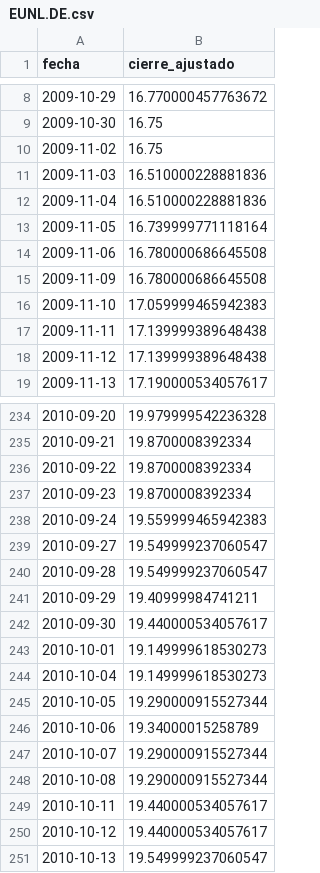
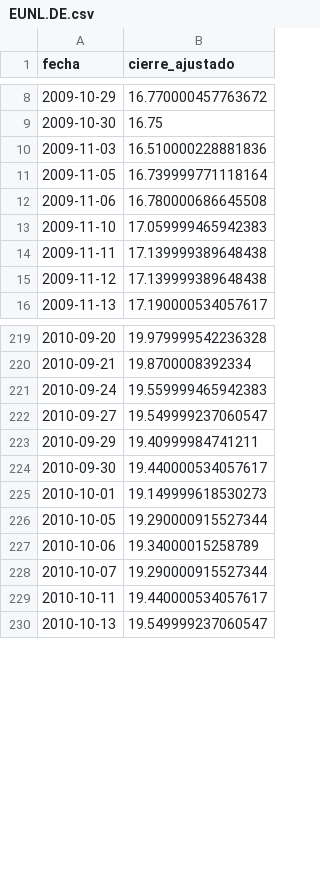
Before and after one commit to mstrofreire/Codex, a CSV file: datos/precios/EUNL.DE.csv, drawn as a sheet; only a part is shown, gaps mark what is left out; the diff covers the shown part only.

```diff
--- a/datos/precios/EUNL.DE.csv
+++ b/datos/precios/EUNL.DE.csv
@@ -9,8 +9,5 @@ fecha,cierre_ajustado
 2009-10-30,16.75
-2009-11-02,16.75
 2009-11-03,16.510000228881836
-2009-11-04,16.510000228881836
 2009-11-05,16.739999771118164
 2009-11-06,16.780000686645508
-2009-11-09,16.780000686645508
 2009-11-10,17.059999465942383
@@ -235,7 +220,4 @@ fecha,cierre_ajustado
 2010-09-21,19.8700008392334
-2010-09-22,19.8700008392334
-2010-09-23,19.8700008392334
 2010-09-24,19.559999465942383
 2010-09-27,19.549999237060547
-2010-09-28,19.549999237060547
 2010-09-29,19.40999984741211
@@ -243,3 +225,2 @@ fecha,cierre_ajustado
 2010-10-01,19.149999618530273
-2010-10-04,19.149999618530273
 2010-10-05,19.290000915527344
@@ -247,5 +228,3 @@ fecha,cierre_ajustado
 2010-10-07,19.290000915527344
-2010-10-08,19.290000915527344
 2010-10-11,19.440000534057617
-2010-10-12,19.440000534057617
 2010-10-13,19.549999237060547
```
Also changed, not shown: 69 removed rows elsewhere in this file, datos/precios/4GLD.DE.csv, datos/precios/EXSA.DE.csv, 10 other files.
